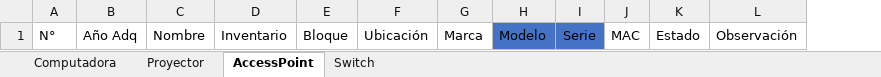
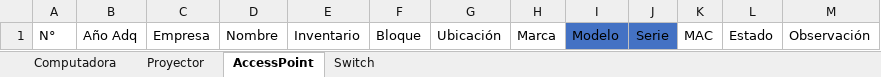
Before and after one commit to devFcsh/InventarioFrontend, an Excel workbook: public/formato_importar_activo.xlsx, sheet AccessPoint, drawn as a sheet; values as stored, in another font and other column widths than the file's, no borders; table styles not drawn; the diff names each change by its address in the sheet, - before the commit and + after, or states it on an @@ line.

```diff
--- a/public/formato_importar_activo.xlsx (sheet AccessPoint)
+++ b/public/formato_importar_activo.xlsx (sheet AccessPoint)
+column C, row 1: Empresa
```
Also changed, not shown: sheet Computadora, sheet Proyector, sheet Switch.
